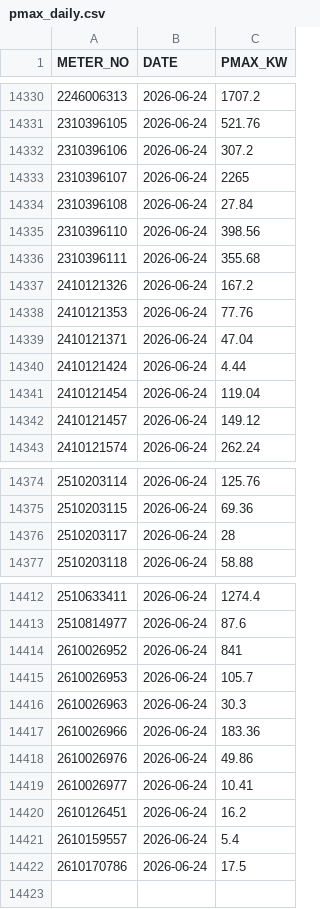
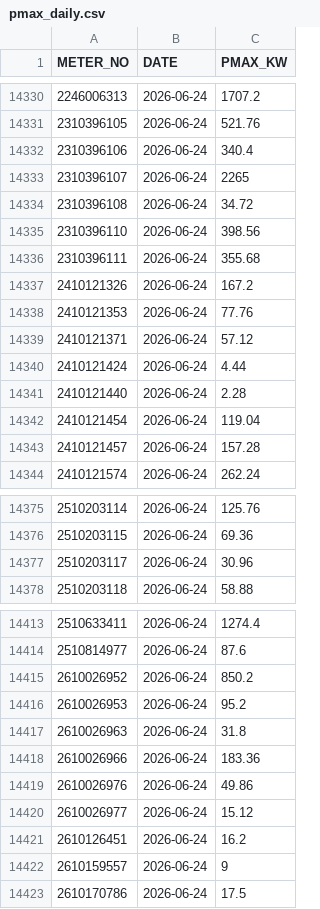
Before and after one commit to Gelex-Electric/shared-diary-pocketbase, a CSV file: public/pmax_daily.csv, drawn as a sheet; only a part is shown, gaps mark what is left out; the diff covers the shown part only.

```diff
--- a/public/pmax_daily.csv
+++ b/public/pmax_daily.csv
@@ -14331,5 +14331,5 @@ METER_NO,DATE,PMAX_KW
 2310396105,2026-06-24,521.76
-2310396106,2026-06-24,307.2
+2310396106,2026-06-24,340.4
 2310396107,2026-06-24,2265
-2310396108,2026-06-24,27.84
+2310396108,2026-06-24,34.72
 2310396110,2026-06-24,398.56
@@ -14338,6 +14338,7 @@ METER_NO,DATE,PMAX_KW
 2410121353,2026-06-24,77.76
-2410121371,2026-06-24,47.04
+2410121371,2026-06-24,57.12
 2410121424,2026-06-24,4.44
+2410121440,2026-06-24,2.28
 2410121454,2026-06-24,119.04
-2410121457,2026-06-24,149.12
+2410121457,2026-06-24,157.28
 2410121574,2026-06-24,262.24
@@ -14375,3 +14376,3 @@ METER_NO,DATE,PMAX_KW
 2510203115,2026-06-24,69.36
-2510203117,2026-06-24,28
+2510203117,2026-06-24,30.96
 2510203118,2026-06-24,58.88
@@ -14413,10 +14414,10 @@ METER_NO,DATE,PMAX_KW
 2510814977,2026-06-24,87.6
-2610026952,2026-06-24,841
-2610026953,2026-06-24,105.7
-2610026963,2026-06-24,30.3
+2610026952,2026-06-24,850.2
+2610026953,2026-06-24,95.2
+2610026963,2026-06-24,31.8
 2610026966,2026-06-24,183.36
 2610026976,2026-06-24,49.86
-2610026977,2026-06-24,10.41
+2610026977,2026-06-24,15.12
 2610126451,2026-06-24,16.2
-2610159557,2026-06-24,5.4
+2610159557,2026-06-24,9
 2610170786,2026-06-24,17.5
```
Also changed, not shown: 12 edited cells elsewhere in this file, public/metterinfo.csv.
